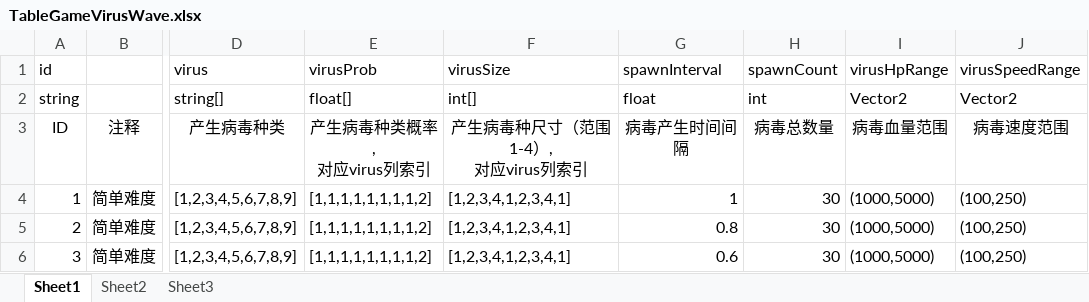
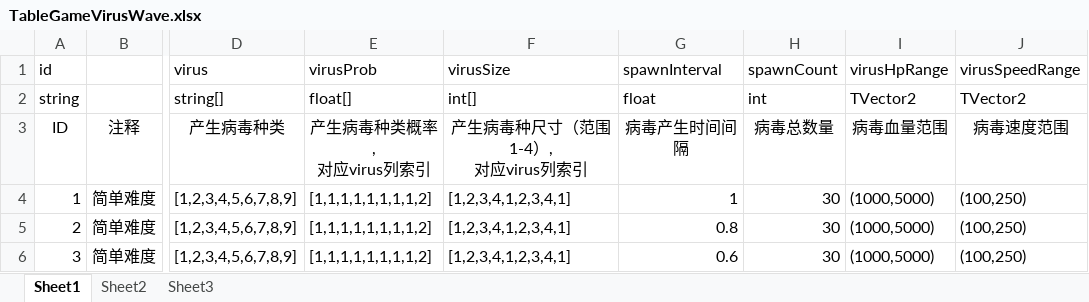
Before and after one commit to psygames/DestroyViruses, an Excel workbook: DestroyViruses/Assets/Tables/TableGameVirusWave.xlsx, sheet Sheet1, drawn as a sheet; only a part is shown, gaps mark what is left out; values as stored, in another font and other column widths than the file's, no borders; the diff names each change by its address in the sheet, - before the commit and + after, or states it on an @@ line.

```diff
--- a/DestroyViruses/Assets/Tables/TableGameVirusWave.xlsx (sheet Sheet1)
+++ b/DestroyViruses/Assets/Tables/TableGameVirusWave.xlsx (sheet Sheet1)
-I2 (virusHpRange): Vector2
+I2 (virusHpRange): TVector2
-J2 (virusSpeedRange): Vector2
+J2 (virusSpeedRange): TVector2
```
Also changed, not shown: 29 other files.
